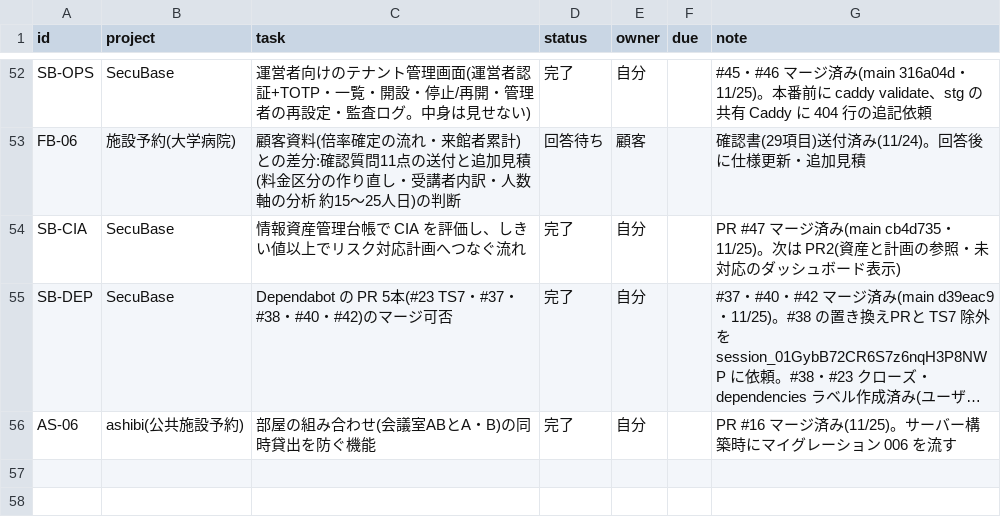
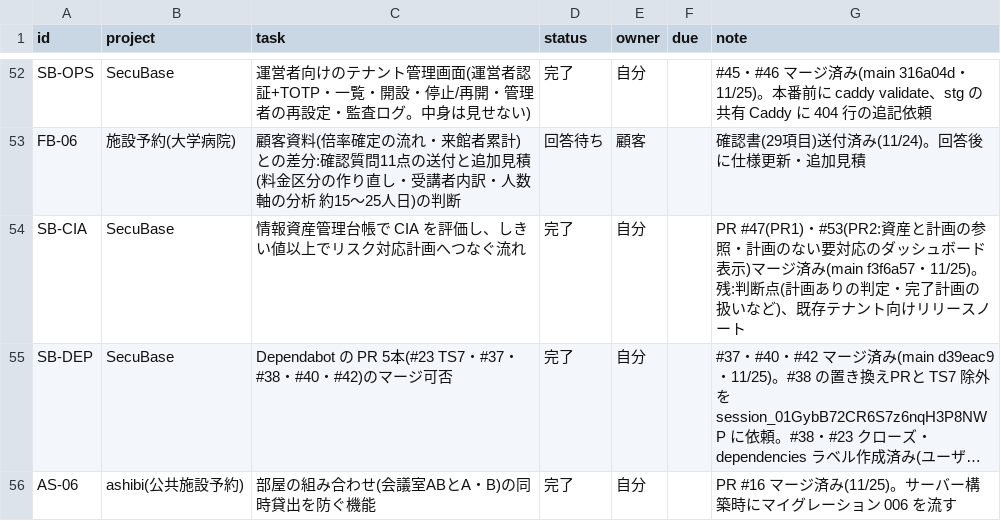
Before and after one commit to t-shiroma/mypro, a CSV file: board/tasks.csv, drawn as a sheet; only a part is shown, gaps mark what is left out; long unchanged cells end in …; the diff names each change by its address in the sheet, - before the commit and + after, or states it on an @@ line.

```diff
--- a/board/tasks.csv
+++ b/board/tasks.csv
-G54 (note): PR #47 マージ済み(main cb4d735・11/25)。次は PR2(資産と計画の参照・未対応のダッシュボード表示)
+G54 (note): PR #47(PR1)・#53(PR2:資産と計画の参照・計画のない要対応のダッシュボード表示)マージ済み(main f3f6a57・11/25)。残:判断点(計画ありの判定・完了計画の扱いなど)、既存テナント向けリリースノート
```
Also changed, not shown: 2 other files.
